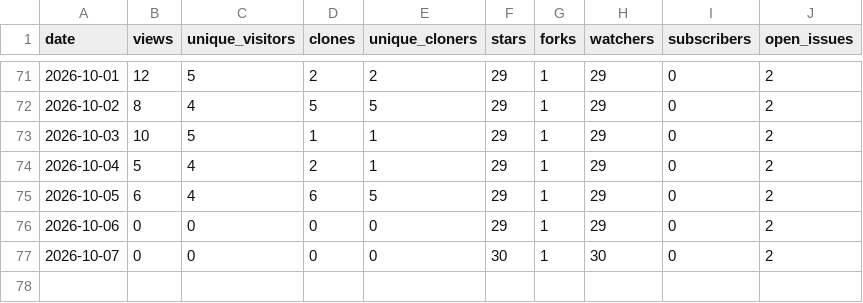
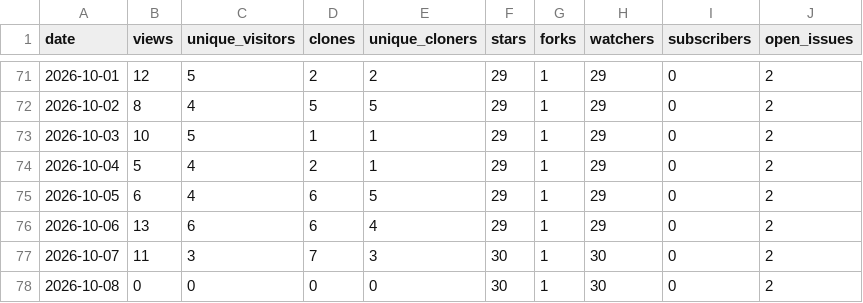
Before and after one commit to Resetnak/OpenStars, a CSV file: data/Resetnak/cooldeck/traffic.csv, drawn as a sheet; only a part is shown, gaps mark what is left out.

```diff
--- a/data/Resetnak/cooldeck/traffic.csv
+++ b/data/Resetnak/cooldeck/traffic.csv
@@ -75,3 +75,4 @@ date,views,unique_visitors,clones,unique_cloners,stars,forks,watchers,subscriber
 2026-10-05,6,4,6,5,29,1,29,0,2
-2026-10-06,0,0,0,0,29,1,29,0,2
-2026-10-07,0,0,0,0,30,1,30,0,2
+2026-10-06,13,6,6,4,29,1,29,0,2
+2026-10-07,11,3,7,3,30,1,30,0,2
+2026-10-08,0,0,0,0,30,1,30,0,2
```
Also changed, not shown: data/Resetnak/MakeView/traffic.csv, data/Resetnak/OpenStars/traffic.csv, 17 other files.
